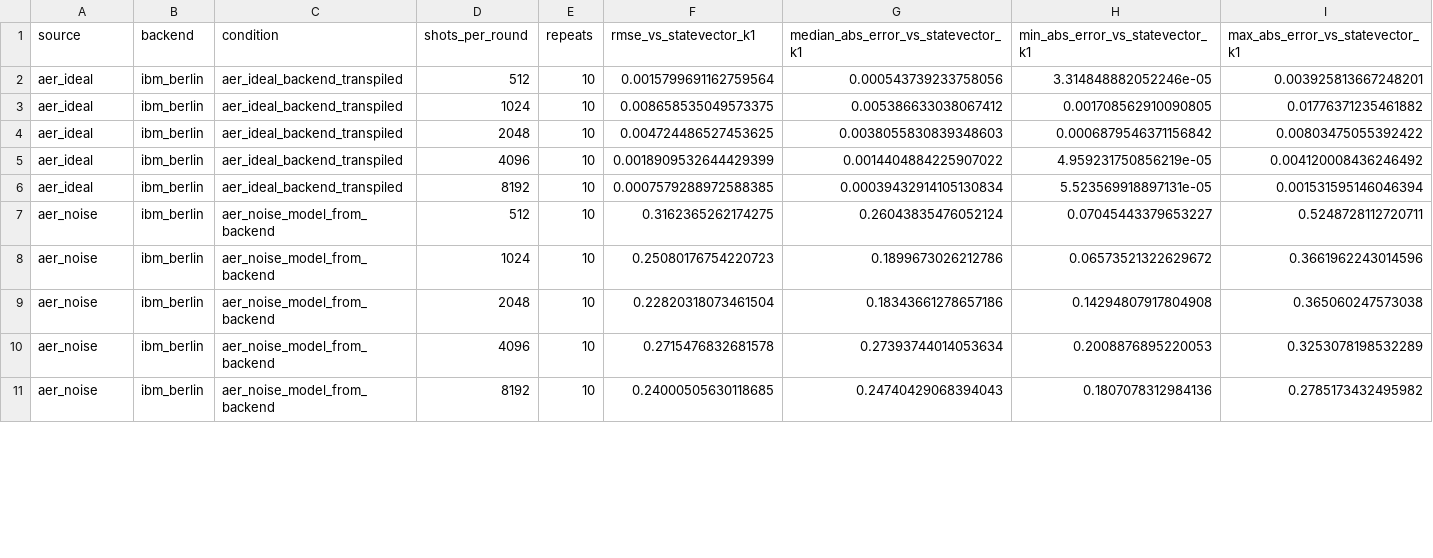
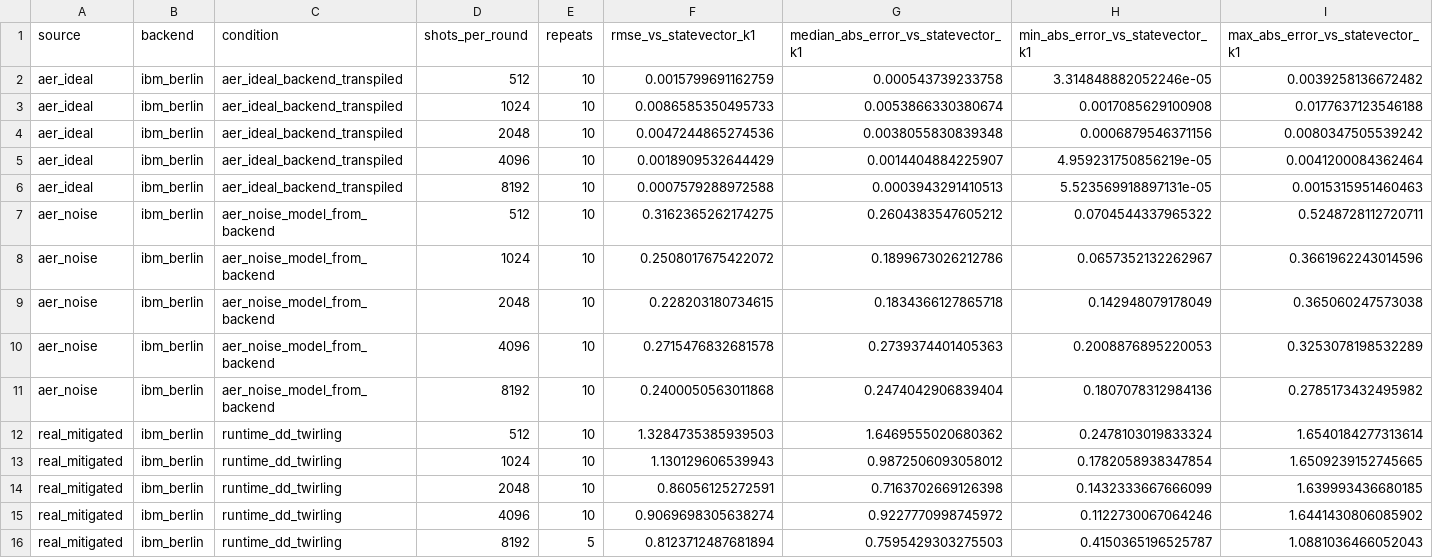
Before and after one commit to yokshire/yokshire_image_hosting, a CSV file: figures/fig_hardware_workflow_iqae_k1_convergence_n5_v1_panel_data.csv, drawn as a sheet; only a part is shown; the diff covers the shown part only.

```diff
--- a/figures/fig_hardware_workflow_iqae_k1_convergence_n5_v1_panel_data.csv
+++ b/figures/fig_hardware_workflow_iqae_k1_convergence_n5_v1_panel_data.csv
@@ -1,11 +1,16 @@
 source,backend,condition,shots_per_round,repeats,rmse_vs_statevector_k1,median_abs_error_vs_statevector_k1,min_abs_error_vs_statevector_k1,max_abs_error_vs_statevector_k1
-aer_ideal,ibm_berlin,aer_ideal_backend_transpiled,512,10,0.0015799691162759564,0.000543739233758056,3.314848882052246e-05,0.003925813667248201
-aer_ideal,ibm_berlin,aer_ideal_backend_transpiled,1024,10,0.008658535049573375,0.005386633038067412,0.001708562910090805,0.01776371235461882
-aer_ideal,ibm_berlin,aer_ideal_backend_transpiled,2048,10,0.004724486527453625,0.0038055830839348603,0.0006879546371156842,0.00803475055392422
-aer_ideal,ibm_berlin,aer_ideal_backend_transpiled,4096,10,0.0018909532644429399,0.0014404884225907022,4.959231750856219e-05,0.004120008436246492
-aer_ideal,ibm_berlin,aer_ideal_backend_transpiled,8192,10,0.0007579288972588385,0.00039432914105130834,5.523569918897131e-05,0.001531595146046394
-aer_noise,ibm_berlin,aer_noise_model_from_backend,512,10,0.3162365262174275,0.26043835476052124,0.07045443379653227,0.5248728112720711
-aer_noise,ibm_berlin,aer_noise_model_from_backend,1024,10,0.25080176754220723,0.1899673026212786,0.06573521322629672,0.3661962243014596
-aer_noise,ibm_berlin,aer_noise_model_from_backend,2048,10,0.22820318073461504,0.18343661278657186,0.14294807917804908,0.365060247573038
-aer_noise,ibm_berlin,aer_noise_model_from_backend,4096,10,0.2715476832681578,0.27393744014053634,0.2008876895220053,0.3253078198532289
-aer_noise,ibm_berlin,aer_noise_model_from_backend,8192,10,0.24000505630118685,0.24740429068394043,0.1807078312984136,0.2785173432495982
+aer_ideal,ibm_berlin,aer_ideal_backend_transpiled,512,10,0.0015799691162759,0.000543739233758,3.314848882052246e-05,0.0039258136672482
+aer_ideal,ibm_berlin,aer_ideal_backend_transpiled,1024,10,0.0086585350495733,0.0053866330380674,0.0017085629100908,0.0177637123546188
+aer_ideal,ibm_berlin,aer_ideal_backend_transpiled,2048,10,0.0047244865274536,0.0038055830839348,0.0006879546371156,0.0080347505539242
+aer_ideal,ibm_berlin,aer_ideal_backend_transpiled,4096,10,0.0018909532644429,0.0014404884225907,4.959231750856219e-05,0.0041200084362464
+aer_ideal,ibm_berlin,aer_ideal_backend_transpiled,8192,10,0.0007579288972588,0.0003943291410513,5.523569918897131e-05,0.0015315951460463
+aer_noise,ibm_berlin,aer_noise_model_from_backend,512,10,0.3162365262174275,0.2604383547605212,0.0704544337965322,0.5248728112720711
+aer_noise,ibm_berlin,aer_noise_model_from_backend,1024,10,0.2508017675422072,0.1899673026212786,0.0657352132262967,0.3661962243014596
+aer_noise,ibm_berlin,aer_noise_model_from_backend,2048,10,0.228203180734615,0.1834366127865718,0.142948079178049,0.365060247573038
+aer_noise,ibm_berlin,aer_noise_model_from_backend,4096,10,0.2715476832681578,0.2739374401405363,0.2008876895220053,0.3253078198532289
+aer_noise,ibm_berlin,aer_noise_model_from_backend,8192,10,0.2400050563011868,0.2474042906839404,0.1807078312984136,0.2785173432495982
+real_mitigated,ibm_berlin,runtime_dd_twirling,512,10,1.3284735385939503,1.6469555020680362,0.2478103019833324,1.6540184277313614
+real_mitigated,ibm_berlin,runtime_dd_twirling,1024,10,1.130129606539943,0.9872506093058012,0.1782058938347854,1.6509239152745665
+real_mitigated,ibm_berlin,runtime_dd_twirling,2048,10,0.86056125272591,0.7163702669126398,0.1432333667666099,1.639993436680185
+real_mitigated,ibm_berlin,runtime_dd_twirling,4096,10,0.9069698305638274,0.9227770998745972,0.1122730067064246,1.6441430806085902
+real_mitigated,ibm_berlin,runtime_dd_twirling,8192,5,0.8123712487681894,0.7595429303275503,0.4150365196525787,1.0881036466052043
```
Also changed, not shown: 10 added rows and 20 edited cells elsewhere in this file, 5 other files.
